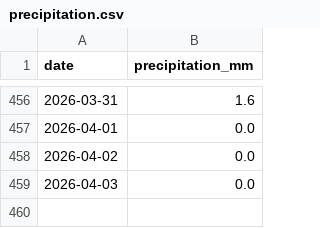
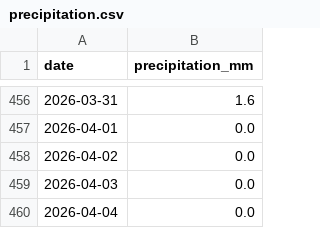
Before and after one commit to jura39bot/morez-meteo, a CSV file: data/precipitation.csv, drawn as a sheet; only a part is shown, gaps mark what is left out.

Commit message:
data: précipitations 2026-04-04 (+1 jours)

```diff
--- a/data/precipitation.csv
+++ b/data/precipitation.csv
@@ -459 +459,2 @@ date,precipitation_mm
 2026-04-03,0.0
+2026-04-04,0.0
```
Also changed, not shown: 2 other files.
